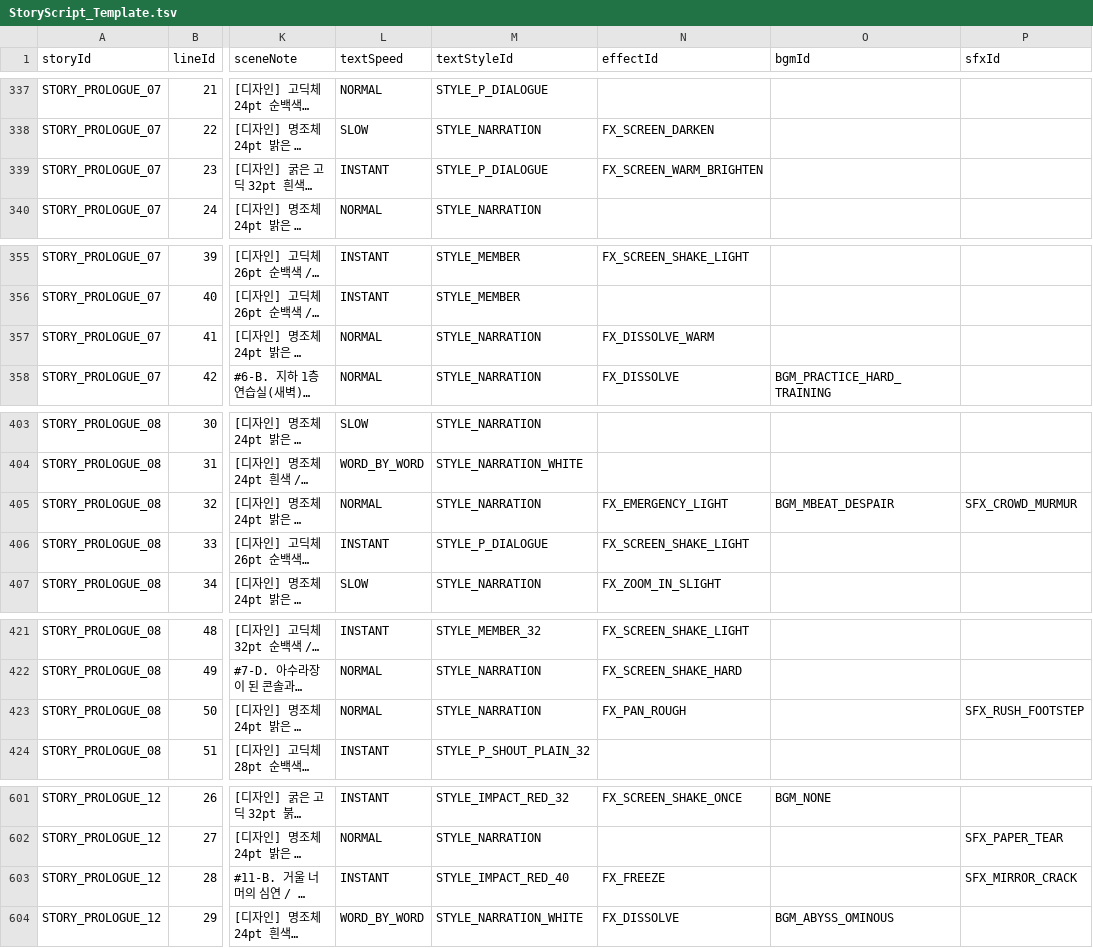
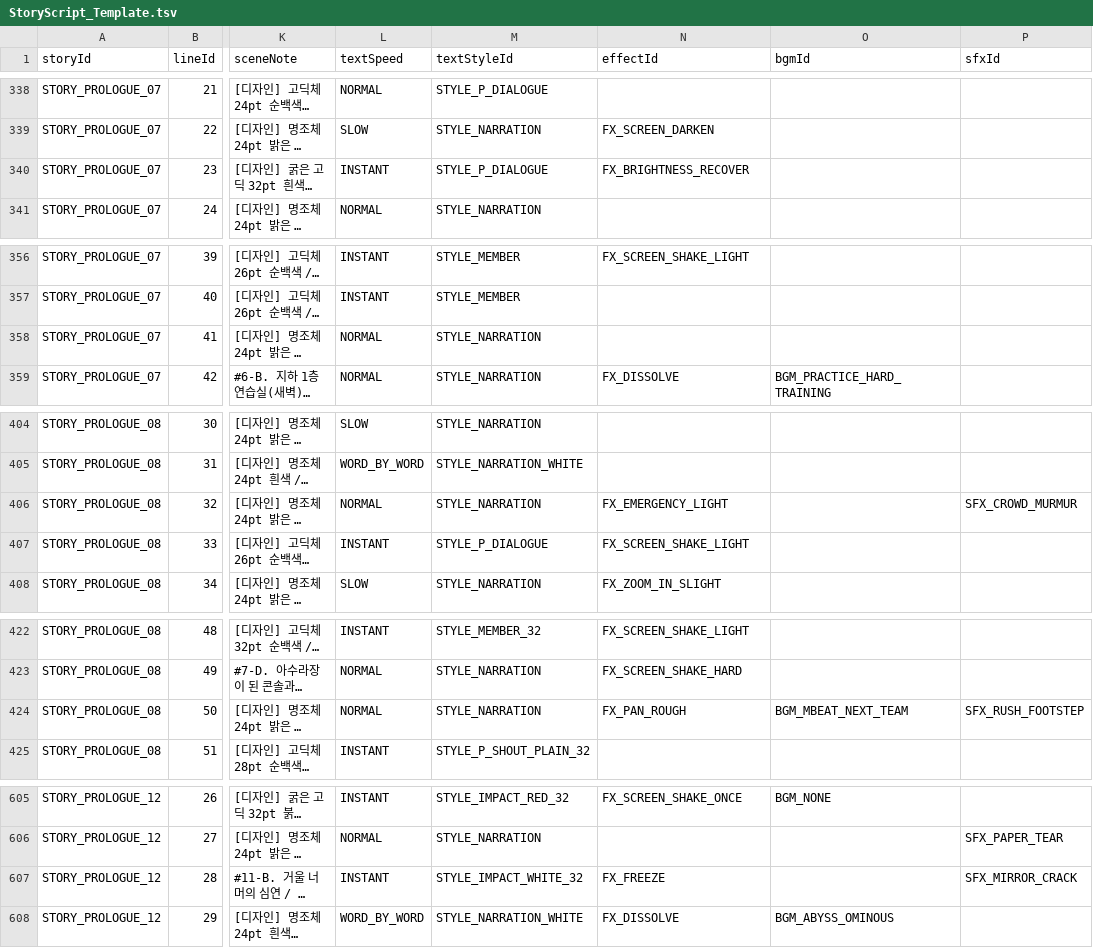
Before and after one commit to Project-VELO/VELO-Client, a TSV file: docs/StoryScript_Template.tsv, drawn as a sheet; only a part is shown, gaps mark what is left out; long unchanged cells end in …; addresses are those after the commit; the diff covers the shown part only; the diff names each change by its address in the sheet, - before the commit and + after, or states it on an @@ line.

```diff
--- a/docs/StoryScript_Template.tsv
+++ b/docs/StoryScript_Template.tsv
-N340 (effectId): FX_SCREEN_WARM_BRIGHTEN
+N340 (effectId): FX_BRIGHTNESS_RECOVER
-N358 (effectId): FX_DISSOLVE_WARM
+N358 (effectId): (empty)
-O406 (bgmId): BGM_MBEAT_DESPAIR
+O406 (bgmId): (empty)
-O424 (bgmId): (empty)
+O424 (bgmId): BGM_MBEAT_NEXT_TEAM
-M607 (textStyleId): STYLE_IMPACT_RED_40
+M607 (textStyleId): STYLE_IMPACT_WHITE_32
```
Also changed, not shown: 6 added rows, 2 removed rows and 52 edited cells elsewhere in this file.
